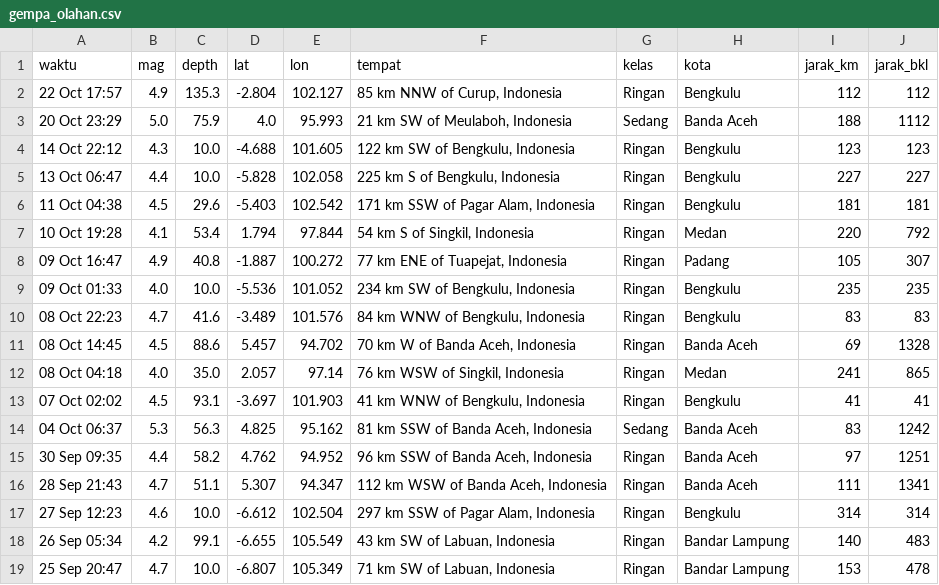
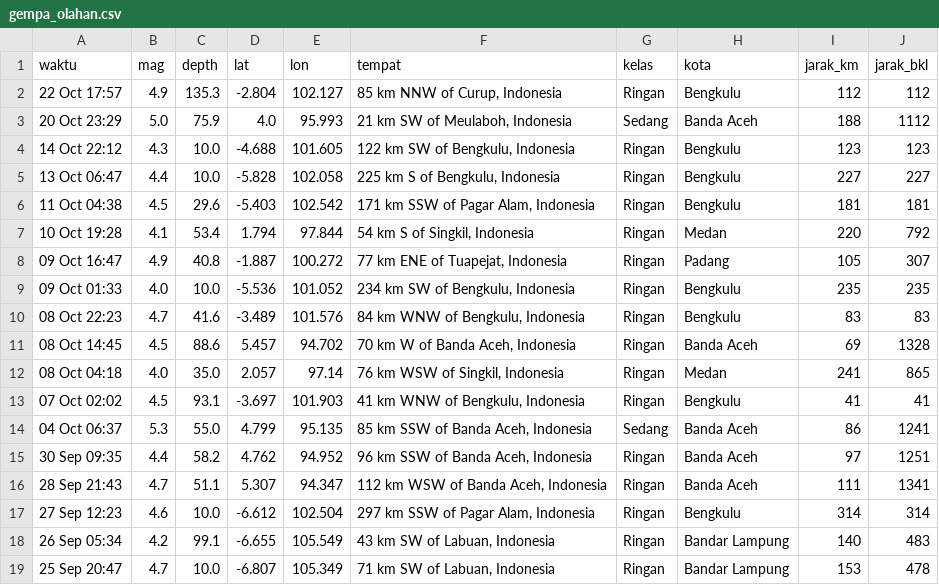
Before and after one commit to krbara/studi-kasus-gis-gempa, a CSV file: docs/gempa_olahan.csv, drawn as a sheet.

```diff
--- a/docs/gempa_olahan.csv
+++ b/docs/gempa_olahan.csv
@@ -13,3 +13,3 @@ waktu,mag,depth,lat,lon,tempat,kelas,kota,jarak_km,jarak_bkl
 07 Oct 02:02,4.5,93.1,-3.697,101.903,"41 km WNW of Bengkulu, Indonesia",Ringan,Bengkulu,41,41
-04 Oct 06:37,5.3,56.3,4.825,95.162,"81 km SSW of Banda Aceh, Indonesia",Sedang,Banda Aceh,83,1242
+04 Oct 06:37,5.3,55.0,4.799,95.135,"85 km SSW of Banda Aceh, Indonesia",Sedang,Banda Aceh,86,1241
 30 Sep 09:35,4.4,58.2,4.762,94.952,"96 km SSW of Banda Aceh, Indonesia",Ringan,Banda Aceh,97,1251
```
Also changed, not shown: 1 other file.
